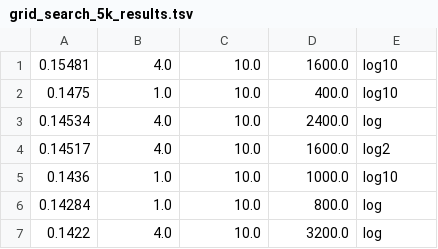
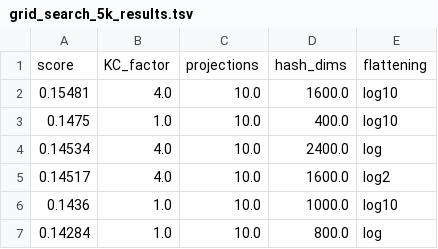
Before and after one commit to SimonPreissner/fruitfly, a TSV file: log/results/grid_search_5k_results.tsv, drawn as a sheet; only a part is shown; the shorter side is filled out with more unchanged rows; the diff names each change by its address in the sheet, - before the commit and + after, or states it on an @@ line.

```diff
--- a/log/results/grid_search_5k_results.tsv
+++ b/log/results/grid_search_5k_results.tsv
+row 1: score | KC_factor | projections | hash_dims | flattening
```
Also changed, not shown: 2 other files.
